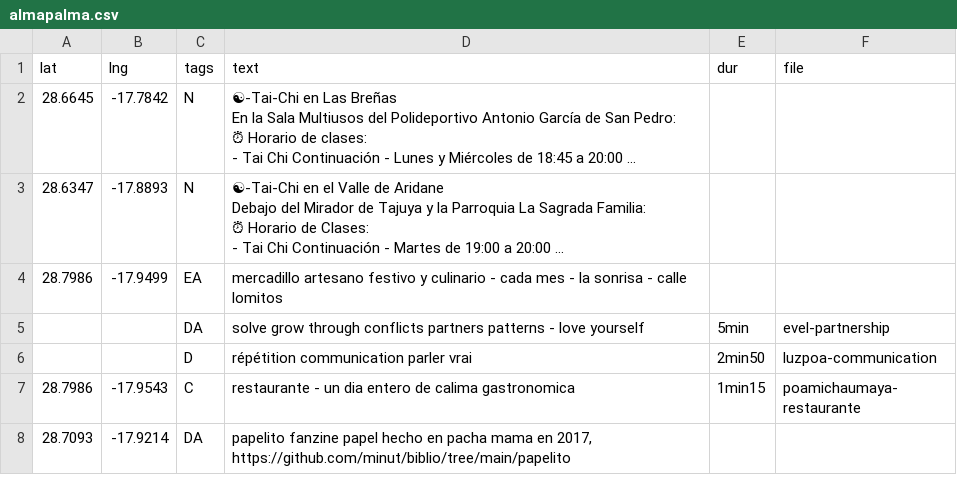
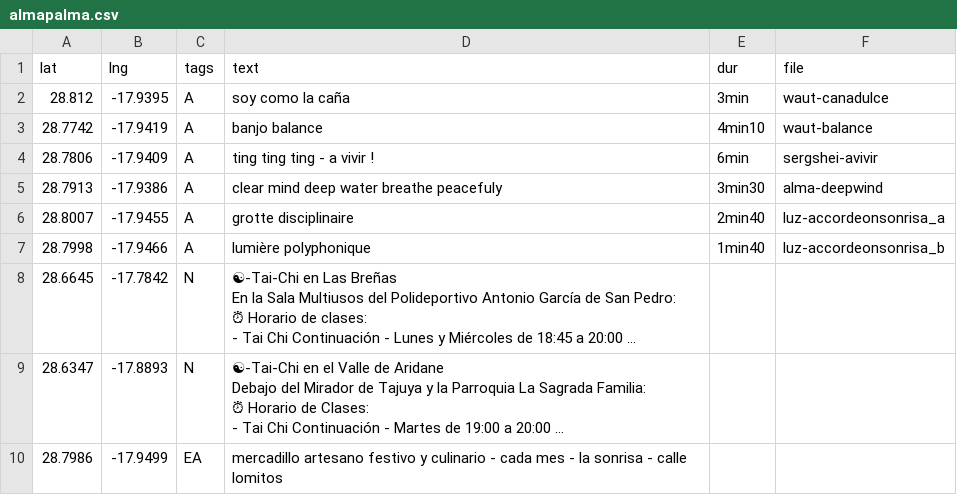
Before and after one commit to minut/minut.github.io, a CSV file: src/almapalma.csv, drawn as a sheet; only a part is shown; the shorter side is filled out with more unchanged rows; long unchanged cells end in …; the diff names each change by its address in the sheet, - before the commit and + after, or states it on an @@ line.

```diff
--- a/src/almapalma.csv
+++ b/src/almapalma.csv
+row 2: 28.812 | -17.9395 | A | soy como la caña | 3min | waut-canadulce
+row 3: 28.7742 | -17.9419 | A | banjo balance | 4min10 | waut-balance
+row 4: 28.7806 | -17.9409 | A | ting ting ting - a vivir ! | 6min | sergshei-avivir
+row 5: 28.7913 | -17.9386 | A | clear mind deep water breathe peacefuly | 3min30 | alma-deepwind
+row 6: 28.8007 | -17.9455 | A | grotte disciplinaire | 2min40 | luz-accordeonsonrisa_a
+row 7: 28.7998 | -17.9466 | A | lumière polyphonique | 1min40 | luz-accordeonsonrisa_b
```
Also changed, not shown: 6 other files.
